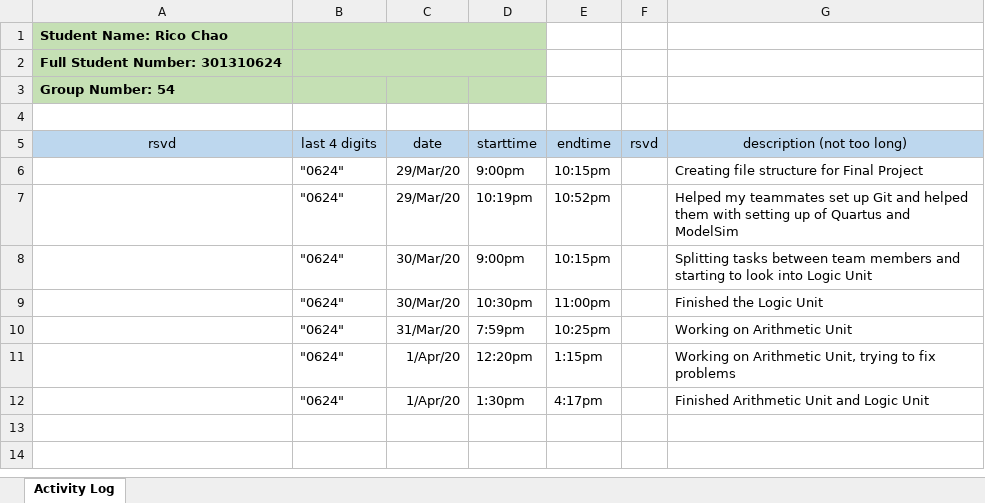
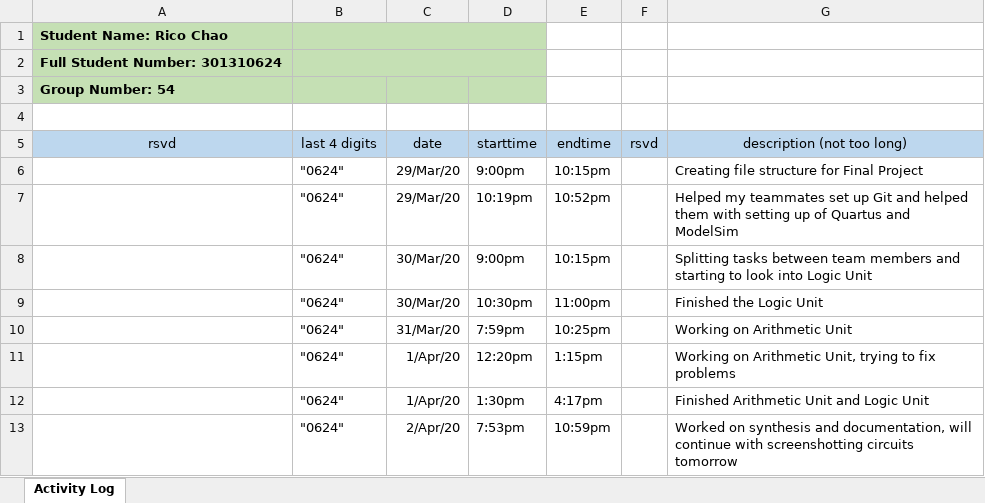
Before and after one commit to ChicoRao/ENSC350FP, an Excel workbook: ExU/Documentation/FP1-log-G54-0624-350-1201.xlsx, sheet Activity Log, drawn as a sheet; values as stored, in another font and other column widths than the file's, no borders; the diff names each change by its address in the sheet, - before the commit and + after, or states it on an @@ line.

Commit message:
updated log

```diff
--- a/ExU/Documentation/FP1-log-G54-0624-350-1201.xlsx (sheet Activity Log)
+++ b/ExU/Documentation/FP1-log-G54-0624-350-1201.xlsx (sheet Activity Log)
+row 13:  | "0624" | 2/Apr/20 | 7:53pm | 10:59pm |  | Worked on synthesis and documentation, will continue with screenshotting circuits tomorrow
```
